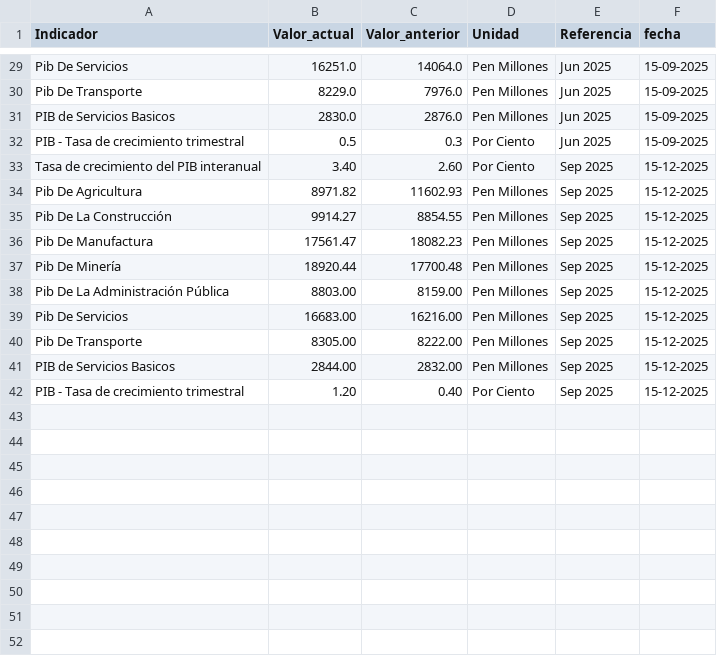
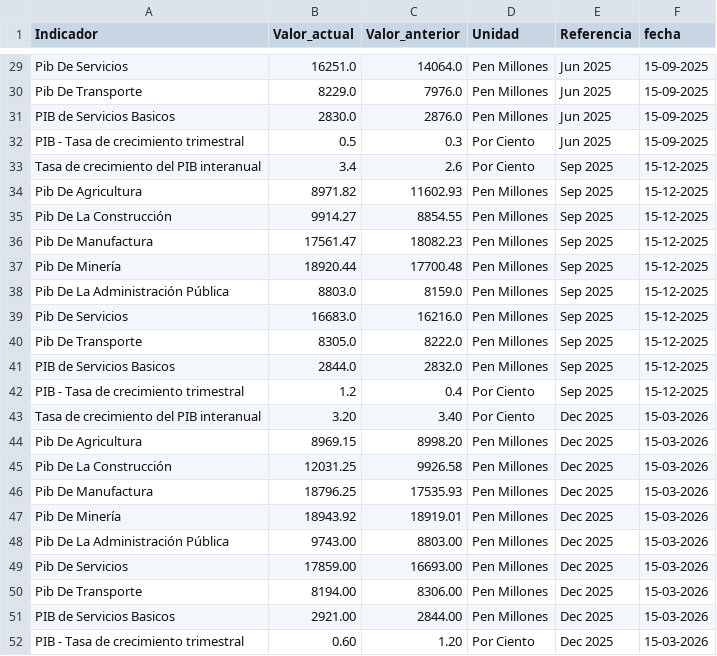
Before and after one commit to vcmauro/WebScraping-PIBServicios, a CSV file: Transform/pib_general.csv, drawn as a sheet; only a part is shown, gaps mark what is left out.

```diff
--- a/Transform/pib_general.csv
+++ b/Transform/pib_general.csv
@@ -32,3 +32,3 @@ PIB de Servicios Basicos,2830.0,2876.0,Pen Millones,Jun 2025,15-09-2025
 PIB - Tasa de crecimiento trimestral,0.5,0.3,Por Ciento,Jun 2025,15-09-2025
-Tasa de crecimiento del PIB interanual,3.40,2.60,Por Ciento,Sep 2025,15-12-2025
+Tasa de crecimiento del PIB interanual,3.4,2.6,Por Ciento,Sep 2025,15-12-2025
 Pib De Agricultura,8971.82,11602.93,Pen Millones,Sep 2025,15-12-2025
@@ -37,6 +37,16 @@ Pib De Manufactura,17561.47,18082.23,Pen Millones,Sep 2025,15-12-2025
 Pib De Minería,18920.44,17700.48,Pen Millones,Sep 2025,15-12-2025
-Pib De La Administración Pública,8803.00,8159.00,Pen Millones,Sep 2025,15-12-2025
-Pib De Servicios,16683.00,16216.00,Pen Millones,Sep 2025,15-12-2025
-Pib De Transporte,8305.00,8222.00,Pen Millones,Sep 2025,15-12-2025
-PIB de Servicios Basicos,2844.00,2832.00,Pen Millones,Sep 2025,15-12-2025
-PIB - Tasa de crecimiento trimestral,1.20,0.40,Por Ciento,Sep 2025,15-12-2025
+Pib De La Administración Pública,8803.0,8159.0,Pen Millones,Sep 2025,15-12-2025
+Pib De Servicios,16683.0,16216.0,Pen Millones,Sep 2025,15-12-2025
+Pib De Transporte,8305.0,8222.0,Pen Millones,Sep 2025,15-12-2025
+PIB de Servicios Basicos,2844.0,2832.0,Pen Millones,Sep 2025,15-12-2025
+PIB - Tasa de crecimiento trimestral,1.2,0.4,Por Ciento,Sep 2025,15-12-2025
+Tasa de crecimiento del PIB interanual,3.20,3.40,Por Ciento,Dec 2025,15-03-2026
+Pib De Agricultura,8969.15,8998.20,Pen Millones,Dec 2025,15-03-2026
+Pib De La Construcción,12031.25,9926.58,Pen Millones,Dec 2025,15-03-2026
+Pib De Manufactura,18796.25,17535.93,Pen Millones,Dec 2025,15-03-2026
+Pib De Minería,18943.92,18919.01,Pen Millones,Dec 2025,15-03-2026
+Pib De La Administración Pública,9743.00,8803.00,Pen Millones,Dec 2025,15-03-2026
+Pib De Servicios,17859.00,16693.00,Pen Millones,Dec 2025,15-03-2026
+Pib De Transporte,8194.00,8306.00,Pen Millones,Dec 2025,15-03-2026
+PIB de Servicios Basicos,2921.00,2844.00,Pen Millones,Dec 2025,15-03-2026
+PIB - Tasa de crecimiento trimestral,0.60,1.20,Por Ciento,Dec 2025,15-03-2026
```
Also changed, not shown: Transform/pib_servicios.csv, 2 other files.
